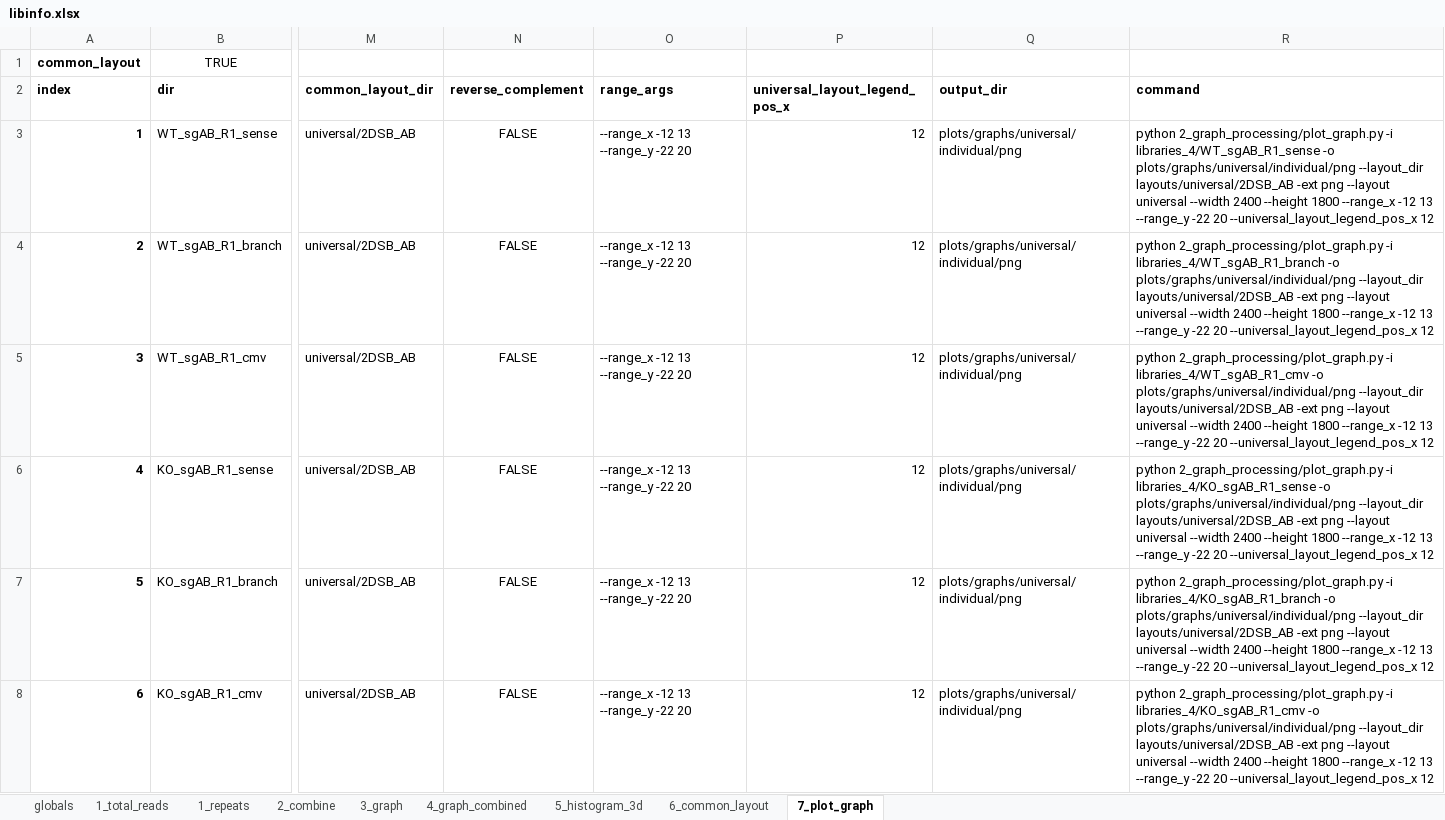
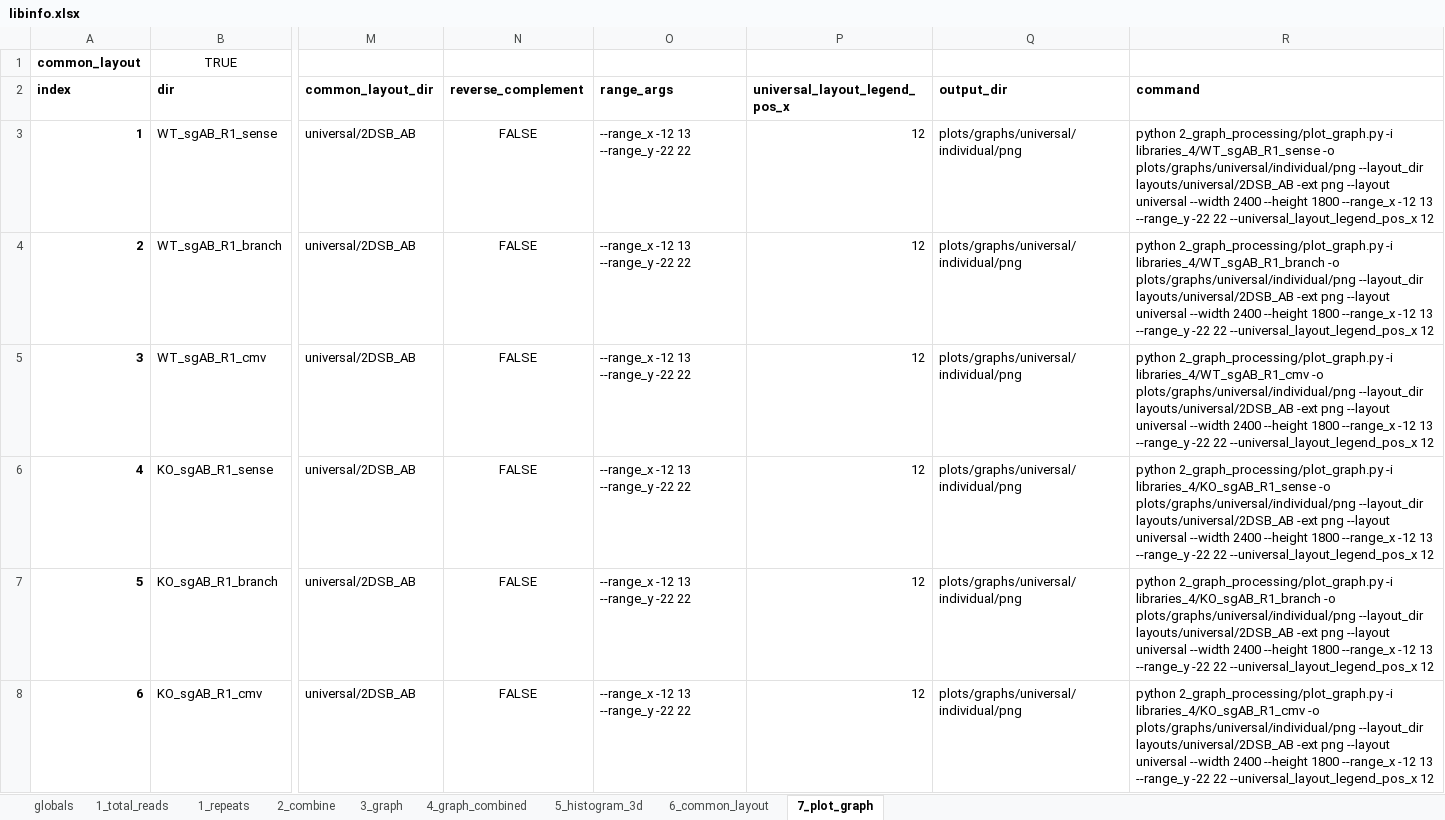
Before and after one commit to xph9876/RNA-mediated_DSB_repair, an Excel workbook: libinfo.xlsx, sheet 7_plot_graph, drawn as a sheet; only a part is shown, gaps mark what is left out; values as stored, in another font and other column widths than the file's, no borders; table styles not drawn; the diff covers the shown part only; the diff names each change by its address in the sheet, - before the commit and + after, or states it on an @@ line.

Commit message:
Tweak the universal layout plot ranges.

```diff
--- a/libinfo.xlsx (sheet 7_plot_graph)
+++ b/libinfo.xlsx (sheet 7_plot_graph)
-O3:O8 (range_args): --range_x -12 13 --range_y -22 20
+O3:O8 (range_args): --range_x -12 13 --range_y -22 22
-R3 (command): …--range_y -22 20 --universal_layout_legend_pos_x 12
+R3 (command): …--range_y -22 22 --universal_layout_legend_pos_x 12
-R4 (command): …--range_y -22 20 --universal_layout_legend_pos_x 12
+R4 (command): …--range_y -22 22 --universal_layout_legend_pos_x 12
-R5 (command): …--range_y -22 20 --universal_layout_legend_pos_x 12
+R5 (command): …--range_y -22 22 --universal_layout_legend_pos_x 12
-R6 (command): …--range_y -22 20 --universal_layout_legend_pos_x 12
+R6 (command): …--range_y -22 22 --universal_layout_legend_pos_x 12
-R7 (command): …--range_y -22 20 --universal_layout_legend_pos_x 12
+R7 (command): …--range_y -22 22 --universal_layout_legend_pos_x 12
-R8 (command): …--range_y -22 20 --universal_layout_legend_pos_x 12
+R8 (command): …--range_y -22 22 --universal_layout_legend_pos_x 12
```
Also changed, not shown: 61 edited cells elsewhere in this sheet, formulas that keep their value, 1 other file.
